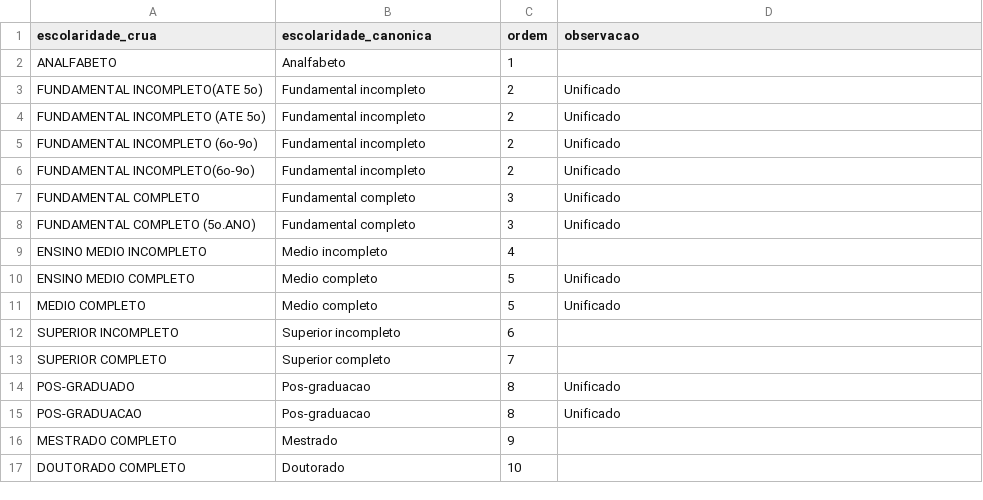
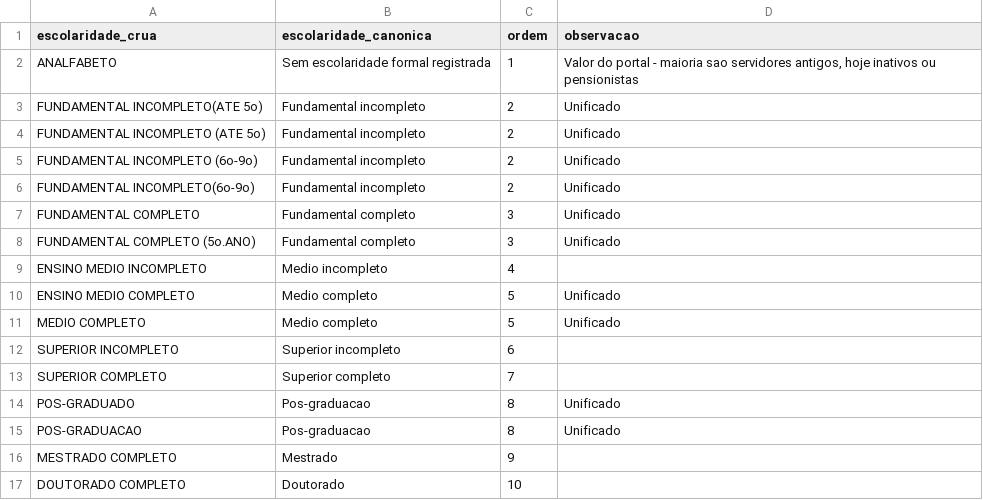
Before and after one commit to obs-sorocaba/raiox-folha-sorocaba, a CSV file: dados/escolaridade_map.csv, drawn as a sheet.

```diff
--- a/dados/escolaridade_map.csv
+++ b/dados/escolaridade_map.csv
@@ -1,3 +1,3 @@
 escolaridade_crua;escolaridade_canonica;ordem;observacao
-ANALFABETO;Analfabeto;1;
+ANALFABETO;Sem escolaridade formal registrada;1;Valor do portal - maioria sao servidores antigos, hoje inativos ou pensionistas
 FUNDAMENTAL INCOMPLETO(ATE 5o);Fundamental incompleto;2;Unificado
```
Also changed, not shown: dados/genero_por_escolaridade.csv, dados/quadro_escolaridade_categoria.csv, 15 other files.
